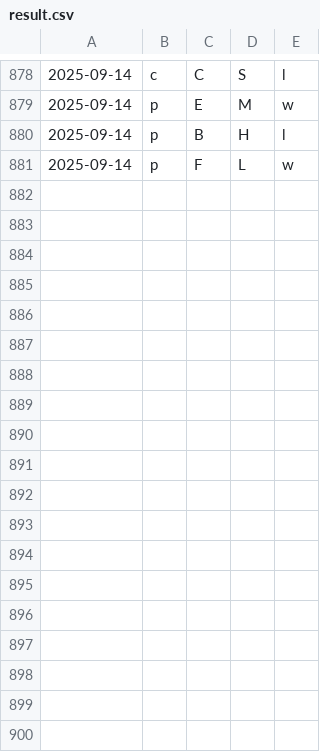
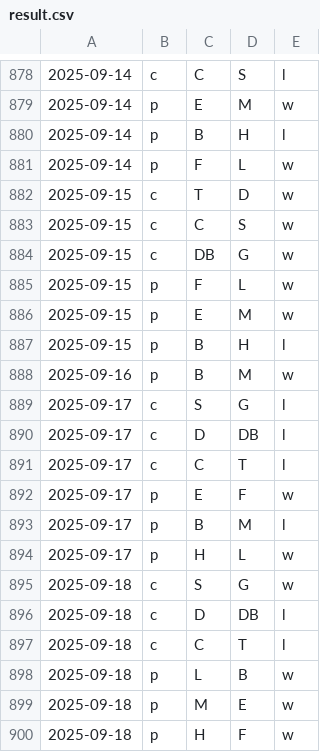
Before and after one commit to firedial/til, a CSV file: yakyuRank/sakura/result.csv, drawn as a sheet; only a part is shown, gaps mark what is left out.

```diff
--- a/yakyuRank/sakura/result.csv
+++ b/yakyuRank/sakura/result.csv
@@ -881 +881,20 @@
 2025-09-14,p,F,L,w
+2025-09-15,c,T,D,w
+2025-09-15,c,C,S,w
+2025-09-15,c,DB,G,w
+2025-09-15,p,F,L,w
+2025-09-15,p,E,M,w
+2025-09-15,p,B,H,l
+2025-09-16,p,B,M,w
+2025-09-17,c,S,G,l
+2025-09-17,c,D,DB,l
+2025-09-17,c,C,T,l
+2025-09-17,p,E,F,w
+2025-09-17,p,B,M,l
+2025-09-17,p,H,L,w
+2025-09-18,c,S,G,w
+2025-09-18,c,D,DB,l
+2025-09-18,c,C,T,l
+2025-09-18,p,L,B,w
+2025-09-18,p,M,E,w
+2025-09-18,p,H,F,w
```
Also changed, not shown: yakyuRank/sakura/data.csv, 2 other files.
